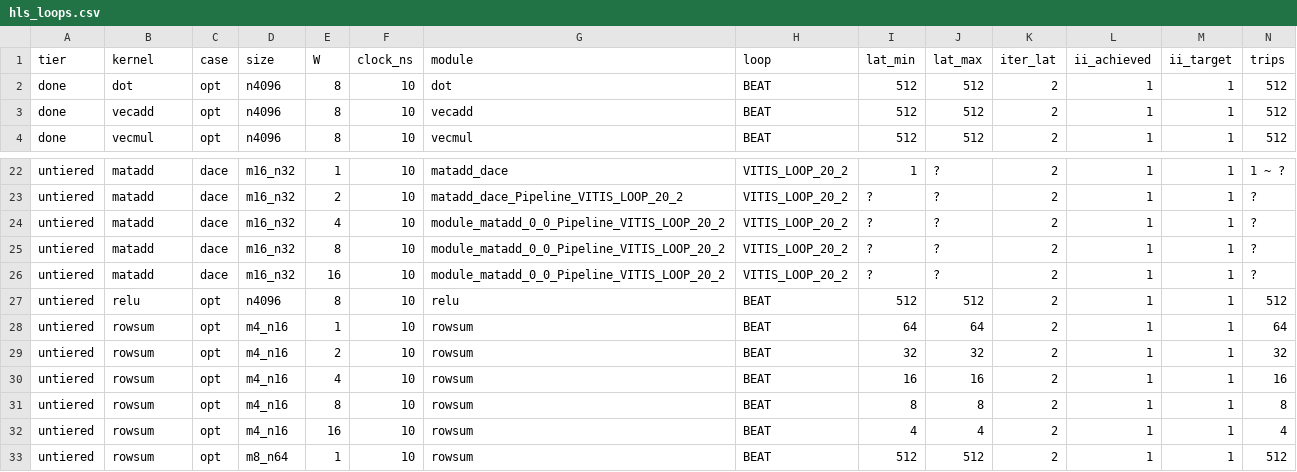
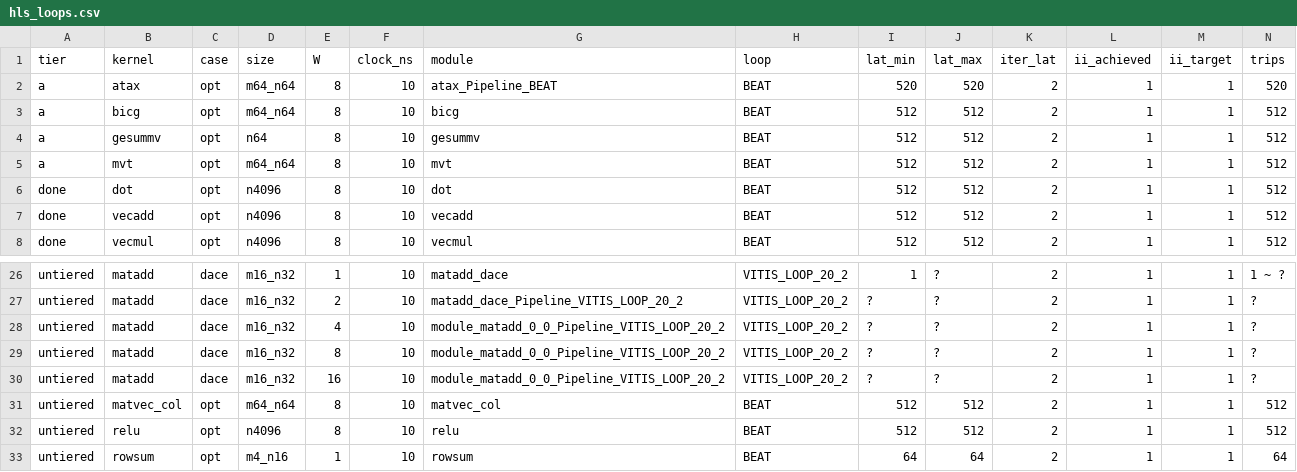
Before and after one commit to KULeuven-MICAS/snax-forge-experiments, a CSV file: results/hls/hls_loops.csv, drawn as a sheet; only a part is shown, gaps mark what is left out; the shorter side is filled out with more unchanged rows; rows hold the shown columns only; the diff names each change by its address in the sheet, - before the commit and + after, or states it on an @@ line.

```diff
--- a/results/hls/hls_loops.csv
+++ b/results/hls/hls_loops.csv
+row 2: a | atax | opt | m64_n64 | 8 | 10 | atax_Pipeline_BEAT | BEAT | 520 | 520 | 2 | 1 | 1 | 520
+row 3: a | bicg | opt | m64_n64 | 8 | 10 | bicg | BEAT | 512 | 512 | 2 | 1 | 1 | 512
+row 4: a | gesummv | opt | n64 | 8 | 10 | gesummv | BEAT | 512 | 512 | 2 | 1 | 1 | 512
+row 5: a | mvt | opt | m64_n64 | 8 | 10 | mvt | BEAT | 512 | 512 | 2 | 1 | 1 | 512
+row 31: untiered | matvec_col | opt | m64_n64 | 8 | 10 | matvec_col | BEAT | 512 | 512 | 2 | 1 | 1 | 512
```
Also changed, not shown: results/bambu/bambu_cycles.csv, results/hls/hls_cycles.csv, 5 other files.
